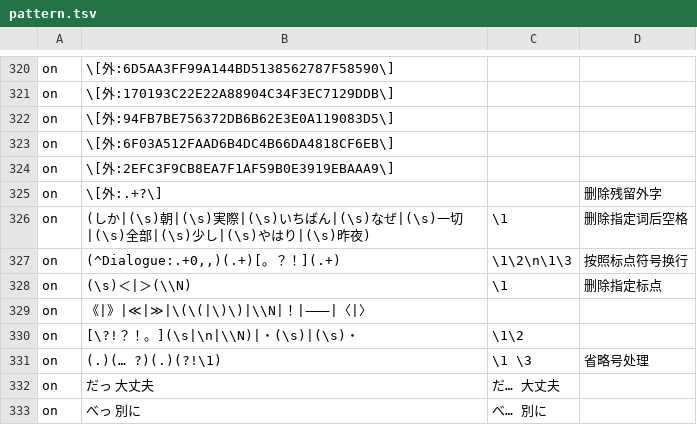
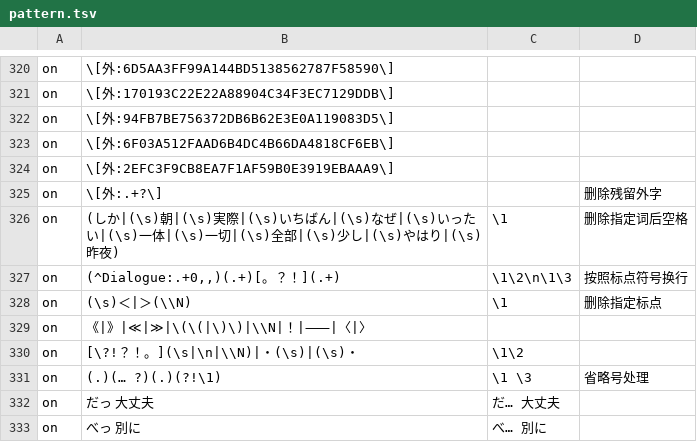
Before and after one commit to Nekomoekissaten-SUB/nekomoe-jp-formatter, a TSV file: dist/pattern.tsv, drawn as a sheet; only a part is shown, gaps mark what is left out; the diff names each change by its address in the sheet, - before the commit and + after, or states it on an @@ line.

Commit message:
一体之后无需空格

```diff
--- a/dist/pattern.tsv
+++ b/dist/pattern.tsv
-B326: …|(\s)なぜ|(\s)一切|(\s)全…
+B326: …|(\s)なぜ|(\s)いったい|(\s)一体|(\s)一切|(\s)全…
```
